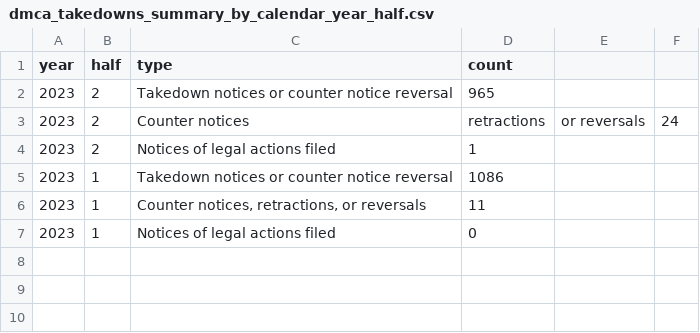
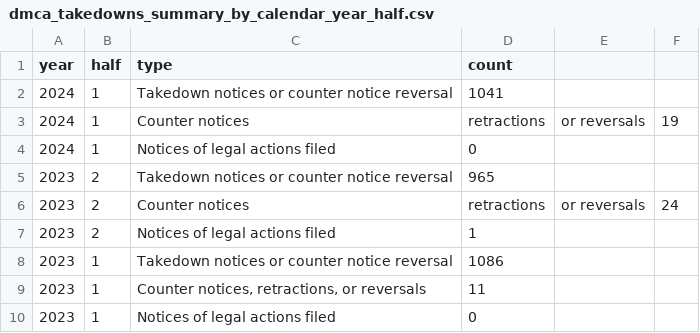
Before and after one commit to github/transparency, a CSV file: data/dmca/by_calendar_year_half/dmca_takedowns_summary_by_calendar_year_half.csv, drawn as a sheet.

```diff
--- a/data/dmca/by_calendar_year_half/dmca_takedowns_summary_by_calendar_year_half.csv
+++ b/data/dmca/by_calendar_year_half/dmca_takedowns_summary_by_calendar_year_half.csv
@@ -1,2 +1,5 @@
 year,half,type,count
+2024,1,Takedown notices or counter notice reversal,1041
+2024,1,Counter notices, retractions, or reversals,19
+2024,1,Notices of legal actions filed,0
 2023,2,Takedown notices or counter notice reversal,965
```
Also changed, not shown: data/appeals_and_other_reinstatements/by_calendar_year_half/abuse_related_violations_by_calendar_year_half.csv, data/appeals_and_other_reinstatements/by_calendar_year_half/trade_controls_compliance_by_calendar_year_half.csv, 12 other files.
